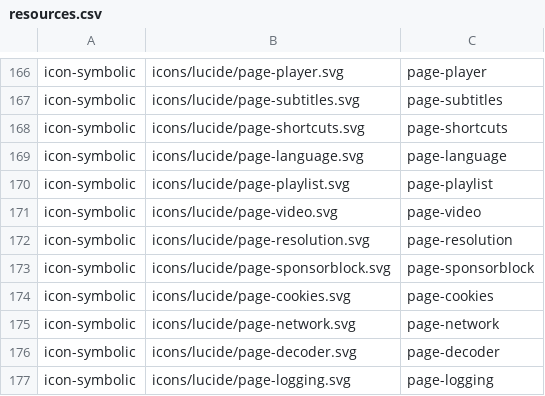
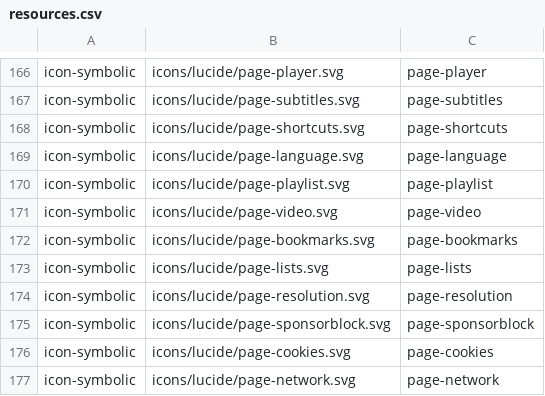
Before and after one commit to vzhd1701/gridplayer, a CSV file: resources/resources.csv, drawn as a sheet; only a part is shown, gaps mark what is left out; the shorter side is filled out with more unchanged rows; the diff names each change by its address in the sheet, - before the commit and + after, or states it on an @@ line.

```diff
--- a/resources/resources.csv
+++ b/resources/resources.csv
+row 172: icon-symbolic | icons/lucide/page-bookmarks.svg | page-bookmarks
+row 173: icon-symbolic | icons/lucide/page-lists.svg | page-lists
```
Also changed, not shown: 31 other files.
